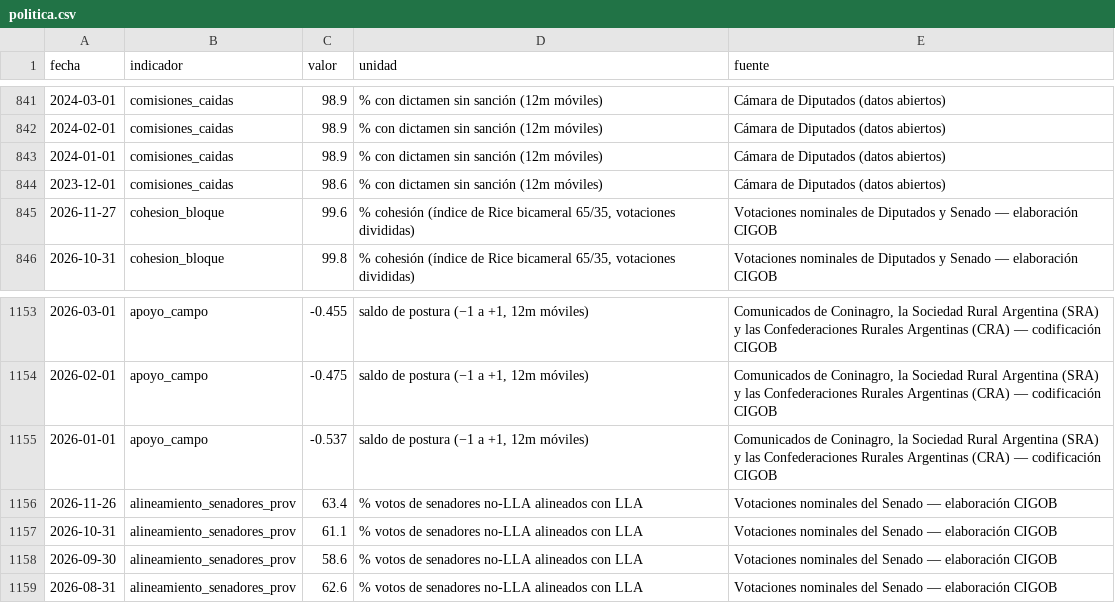
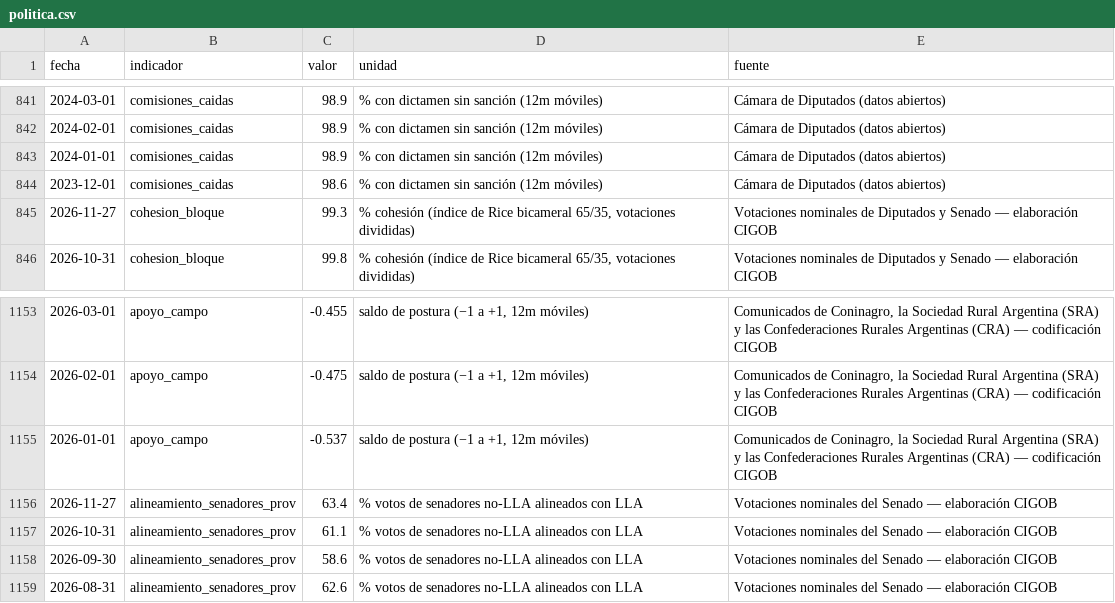
Before and after one commit to Juanpintoselso33/cigob-informe-coyuntura, a CSV file: projects/informe_coyuntura/output/series/politica.csv, drawn as a sheet; only a part is shown, gaps mark what is left out.

```diff
--- a/projects/informe_coyuntura/output/series/politica.csv
+++ b/projects/informe_coyuntura/output/series/politica.csv
@@ -844,3 +844,3 @@ fecha,indicador,valor,unidad,fuente
 2023-12-01,comisiones_caidas,98.6,% con dictamen sin sanción (12m móviles),Cámara de Diputados (datos abiertos)
-2026-11-27,cohesion_bloque,99.6,"% cohesión (índice de Rice bicameral 65/35, votaciones divididas)",Votaciones nominales de Diputados y Senado — elaboración CIGOB
+2026-11-27,cohesion_bloque,99.3,"% cohesión (índice de Rice bicameral 65/35, votaciones divididas)",Votaciones nominales de Diputados y Senado — elaboración CIGOB
 2026-10-31,cohesion_bloque,99.8,"% cohesión (índice de Rice bicameral 65/35, votaciones divididas)",Votaciones nominales de Diputados y Senado — elaboración CIGOB
@@ -1155,3 +1155,3 @@ fecha,indicador,valor,unidad,fuente
 2026-01-01,apoyo_campo,-0.537,"saldo de postura (−1 a +1, 12m móviles)","Comunicados de Coninagro, la Sociedad Rural Argentina (SRA) y las Confederaciones Rurales Argentinas (CRA) — codificación CIGOB"
-2026-11-26,alineamiento_senadores_prov,63.4,% votos de senadores no-LLA alineados con LLA,Votaciones nominales del Senado — elaboración CIGOB
+2026-11-27,alineamiento_senadores_prov,63.4,% votos de senadores no-LLA alineados con LLA,Votaciones nominales del Senado — elaboración CIGOB
 2026-10-31,alineamiento_senadores_prov,61.1,% votos de senadores no-LLA alineados con LLA,Votaciones nominales del Senado — elaboración CIGOB
```
Also changed, not shown: projects/informe_coyuntura/output/series/gestion.csv, projects/informe_coyuntura/output/series/macro.csv, 22 other files.
